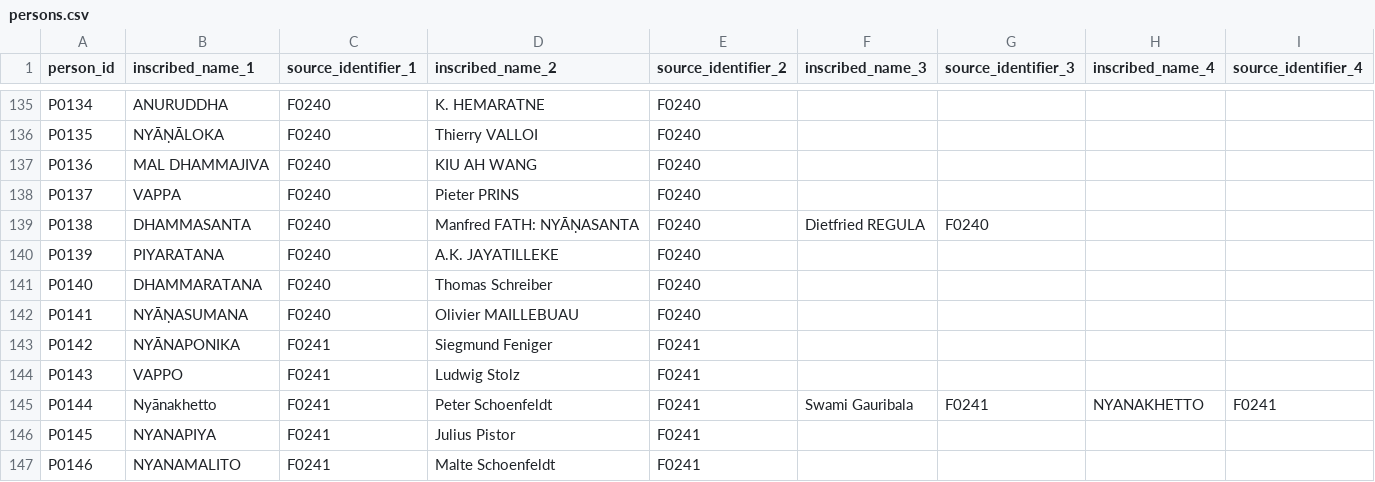
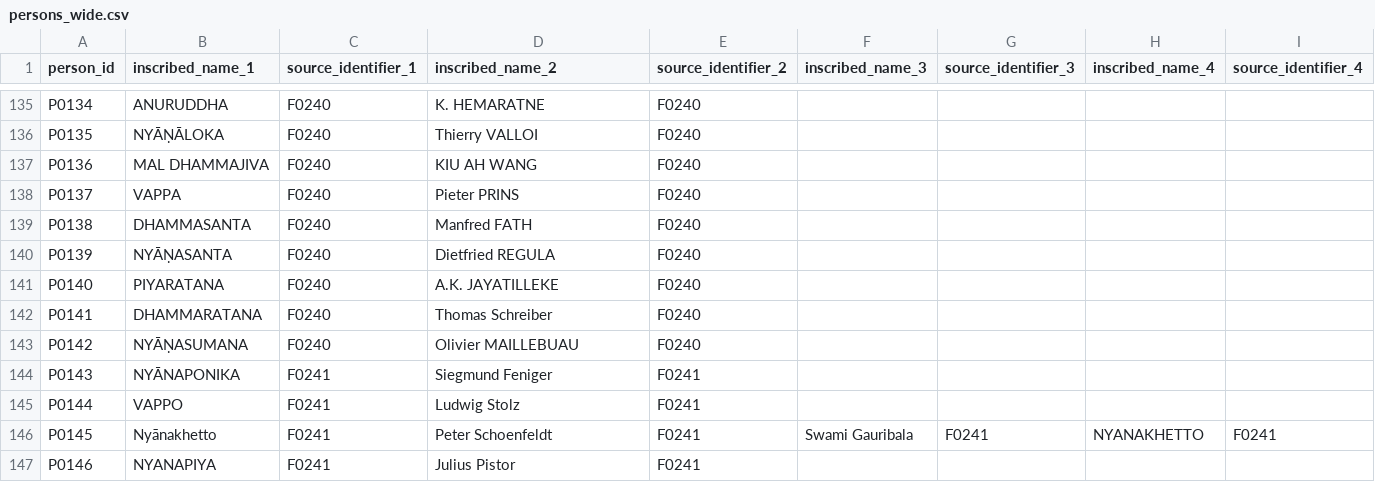
Before and after one commit to RISE-UNIBAS/bildersammlung-buddhismus-public, a CSV file: indexing/workflow/persons_wide.csv (was indexing/workflow/persons.csv), drawn as a sheet; only a part is shown, gaps mark what is left out; the diff covers the shown part only.

Commit message:
extract persons cont.

```diff
--- a/indexing/workflow/persons.csv
+++ b/indexing/workflow/persons_wide.csv
@@ -138,10 +138,10 @@ P0136,MAL DHAMMAJIVA,F0240,KIU AH WANG,F0240
 P0137,VAPPA,F0240,Pieter PRINS,F0240
-P0138,DHAMMASANTA,F0240,Manfred FATH: NYĀṆASANTA,F0240,Dietfried REGULA,F0240
-P0139,PIYARATANA,F0240,A.K. JAYATILLEKE,F0240
-P0140,DHAMMARATANA,F0240,Thomas Schreiber,F0240
-P0141,NYĀṆASUMANA,F0240,Olivier MAILLEBUAU,F0240
-P0142,NYĀNAPONIKA,F0241,Siegmund Feniger,F0241
-P0143,VAPPO,F0241,Ludwig Stolz,F0241
-P0144,Nyānakhetto,F0241,Peter Schoenfeldt,F0241,Swami Gauribala,F0241,NYANAKHETTO,F0241
-P0145,NYANAPIYA,F0241,Julius Pistor,F0241
-P0146,NYANAMALITO,F0241,Malte Schoenfeldt,F0241
+P0138,DHAMMASANTA,F0240,Manfred FATH,F0240
+P0139,NYĀṆASANTA,F0240,Dietfried REGULA,F0240
+P0140,PIYARATANA,F0240,A.K. JAYATILLEKE,F0240
+P0141,DHAMMARATANA,F0240,Thomas Schreiber,F0240
+P0142,NYĀṆASUMANA,F0240,Olivier MAILLEBUAU,F0240
+P0143,NYĀNAPONIKA,F0241,Siegmund Feniger,F0241
+P0144,VAPPO,F0241,Ludwig Stolz,F0241
+P0145,Nyānakhetto,F0241,Peter Schoenfeldt,F0241,Swami Gauribala,F0241,NYANAKHETTO,F0241
+P0146,NYANAPIYA,F0241,Julius Pistor,F0241
```
Also changed, not shown: 1 added row and 12 edited cells elsewhere in this file, 4 other files.
